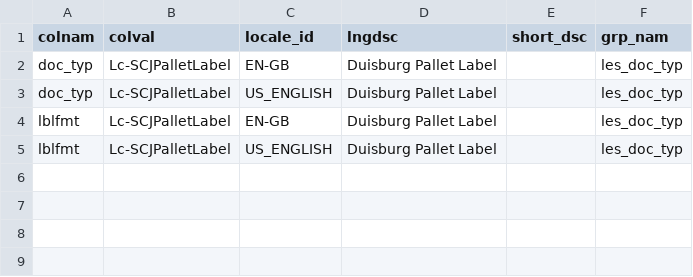
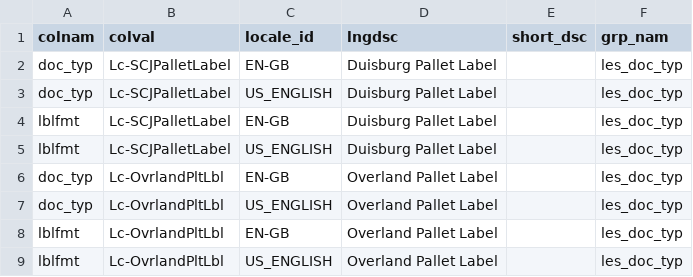
Before and after one commit to Starware/stw-kn-gb01-dev, a CSV file: les/db/data/load/base/bootstraponly/dscmst/lc_scj_dscmst_labels.csv, drawn as a sheet.

Commit message:
SWIFTLEX-301 SC Johnson Professional / KN Overland Scandinavian Label

```diff
--- a/les/db/data/load/base/bootstraponly/dscmst/lc_scj_dscmst_labels.csv
+++ b/les/db/data/load/base/bootstraponly/dscmst/lc_scj_dscmst_labels.csv
@@ -5 +5,5 @@ lblfmt,Lc-SCJPalletLabel,EN-GB,"Duisburg Pallet Label","",les_doc_typ
 lblfmt,Lc-SCJPalletLabel,US_ENGLISH,"Duisburg Pallet Label","",les_doc_typ
+doc_typ,Lc-OvrlandPltLbl,EN-GB,"Overland Pallet Label","",les_doc_typ
+doc_typ,Lc-OvrlandPltLbl,US_ENGLISH,"Overland Pallet Label","",les_doc_typ
+lblfmt,Lc-OvrlandPltLbl,EN-GB,"Overland Pallet Label","",les_doc_typ
+lblfmt,Lc-OvrlandPltLbl,US_ENGLISH,"Overland Pallet Label","",les_doc_typ
```
Also changed, not shown: les/db/data/load/base/safetoload/poldat/lc_report_poldat.csv, 8 other files.
